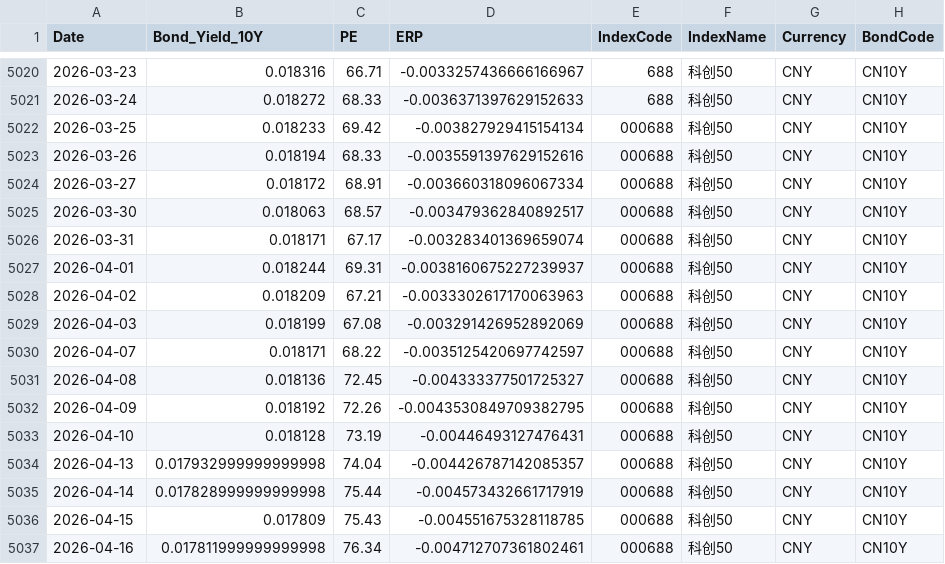
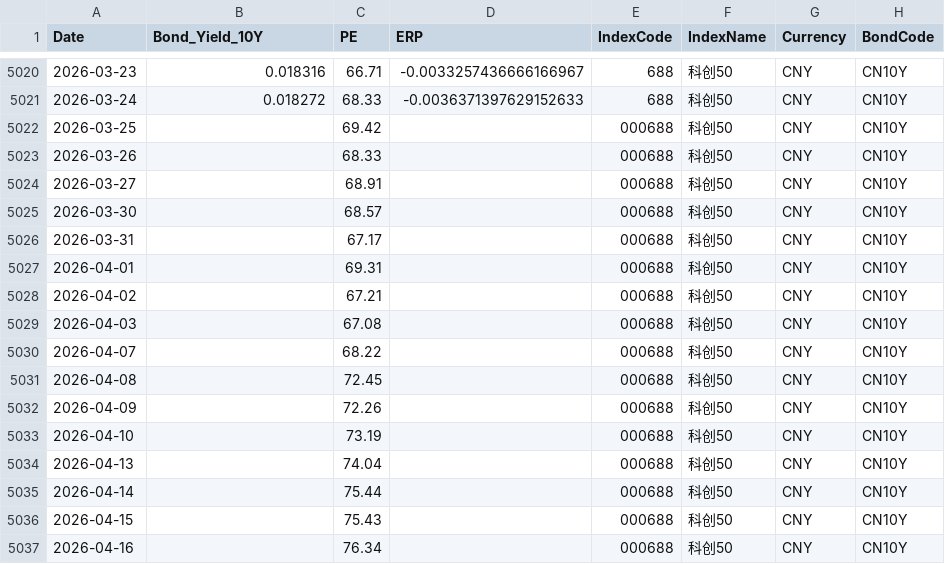
Before and after one commit to ChiaraVan1/equity-risk-premium-monitor, a CSV file: data/erp_000688.csv, drawn as a sheet; only a part is shown, gaps mark what is left out; the diff covers the shown part only.

```diff
--- a/data/erp_000688.csv
+++ b/data/erp_000688.csv
@@ -5021,17 +5021,17 @@
 2026-03-24,0.018272,68.33,-0.0036371397629152633,688,科创50,CNY,CN10Y
-2026-03-25,0.018233,69.42,-0.003827929415154134,000688,科创50,CNY,CN10Y
-2026-03-26,0.018194,68.33,-0.0035591397629152616,000688,科创50,CNY,CN10Y
-2026-03-27,0.018172,68.91,-0.003660318096067334,000688,科创50,CNY,CN10Y
-2026-03-30,0.018063,68.57,-0.003479362840892517,000688,科创50,CNY,CN10Y
-2026-03-31,0.018171,67.17,-0.003283401369659074,000688,科创50,CNY,CN10Y
-2026-04-01,0.018244,69.31,-0.0038160675227239937,000688,科创50,CNY,CN10Y
-2026-04-02,0.018209,67.21,-0.0033302617170063963,000688,科创50,CNY,CN10Y
-2026-04-03,0.018199,67.08,-0.003291426952892069,000688,科创50,CNY,CN10Y
-2026-04-07,0.018171,68.22,-0.0035125420697742597,000688,科创50,CNY,CN10Y
-2026-04-08,0.018136,72.45,-0.004333377501725327,000688,科创50,CNY,CN10Y
-2026-04-09,0.018192,72.26,-0.0043530849709382795,000688,科创50,CNY,CN10Y
-2026-04-10,0.018128,73.19,-0.00446493127476431,000688,科创50,CNY,CN10Y
-2026-04-13,0.017932999999999998,74.04,-0.004426787142085357,000688,科创50,CNY,CN10Y
-2026-04-14,0.017828999999999998,75.44,-0.004573432661717919,000688,科创50,CNY,CN10Y
-2026-04-15,0.017809,75.43,-0.004551675328118785,000688,科创50,CNY,CN10Y
-2026-04-16,0.017811999999999998,76.34,-0.004712707361802461,000688,科创50,CNY,CN10Y
+2026-03-25,,69.42,,000688,科创50,CNY,CN10Y
+2026-03-26,,68.33,,000688,科创50,CNY,CN10Y
+2026-03-27,,68.91,,000688,科创50,CNY,CN10Y
+2026-03-30,,68.57,,000688,科创50,CNY,CN10Y
+2026-03-31,,67.17,,000688,科创50,CNY,CN10Y
+2026-04-01,,69.31,,000688,科创50,CNY,CN10Y
+2026-04-02,,67.21,,000688,科创50,CNY,CN10Y
+2026-04-03,,67.08,,000688,科创50,CNY,CN10Y
+2026-04-07,,68.22,,000688,科创50,CNY,CN10Y
+2026-04-08,,72.45,,000688,科创50,CNY,CN10Y
+2026-04-09,,72.26,,000688,科创50,CNY,CN10Y
+2026-04-10,,73.19,,000688,科创50,CNY,CN10Y
+2026-04-13,,74.04,,000688,科创50,CNY,CN10Y
+2026-04-14,,75.44,,000688,科创50,CNY,CN10Y
+2026-04-15,,75.43,,000688,科创50,CNY,CN10Y
+2026-04-16,,76.34,,000688,科创50,CNY,CN10Y
```
Also changed, not shown: 1 added row and 10 edited cells elsewhere in this file, data/erp_000300.csv, data/erp_000922.csv, 5 other files.
